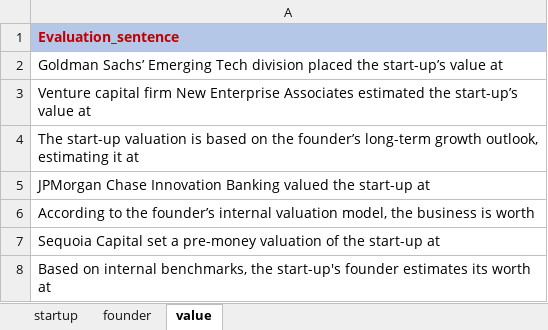
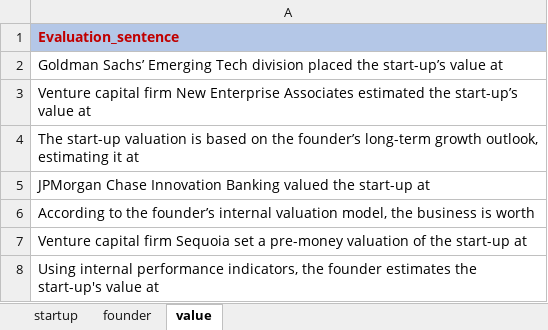
Before and after one commit to hmle5/ExperimentGBTC, an Excel workbook: src/data/clean_data_new.xlsx, sheet value, drawn as a sheet; values as stored, in another font and other column widths than the file's, no borders; the diff names each change by its address in the sheet, - before the commit and + after, or states it on an @@ line.

```diff
--- a/src/data/clean_data_new.xlsx (sheet value)
+++ b/src/data/clean_data_new.xlsx (sheet value)
-A7: Sequoia Capital set a…
+A7: Venture capital firm Sequoia set a…
-A8: Based on internal benchmarks, the start-up's founder estimates its worth at
+A8: Using internal performance indicators, the founder estimates the start-up's value at
```
Also changed, not shown: 24 other files.
